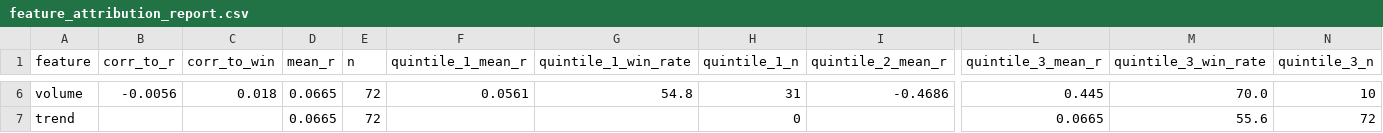
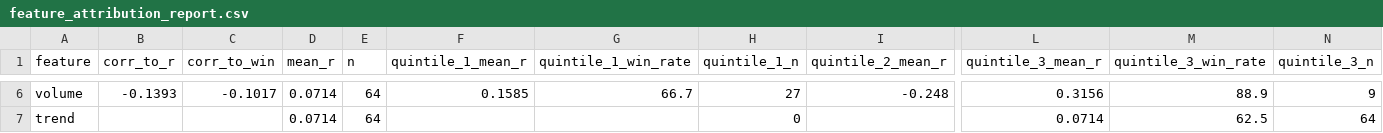
Before and after one commit to NolCorp1/Python-Financial-Expert, a CSV file: outputs/feature_attribution_report.csv, drawn as a sheet; only a part is shown, gaps mark what is left out; the diff covers the shown part only; the diff names each change by its address in the sheet, - before the commit and + after, or states it on an @@ line.

```diff
--- a/outputs/feature_attribution_report.csv
+++ b/outputs/feature_attribution_report.csv
-B6 (corr_to_r): -0.0056
+B6 (corr_to_r): -0.1393
-C6 (corr_to_win): 0.018
+C6 (corr_to_win): -0.1017
-D6:D7 (mean_r): 0.0665
+D6:D7 (mean_r): 0.0714
-E6:E7 (n): 72
+E6:E7 (n): 64
-F6 (quintile_1_mean_r): 0.0561
+F6 (quintile_1_mean_r): 0.1585
-G6 (quintile_1_win_rate): 54.8
+G6 (quintile_1_win_rate): 66.7
-H6 (quintile_1_n): 31
+H6 (quintile_1_n): 27
-I6 (quintile_2_mean_r): -0.4686
+I6 (quintile_2_mean_r): -0.248
-L6 (quintile_3_mean_r): 0.445
+L6 (quintile_3_mean_r): 0.3156
-M6 (quintile_3_win_rate): 70.0
+M6 (quintile_3_win_rate): 88.9
-N6 (quintile_3_n): 10
+N6 (quintile_3_n): 9
-L7 (quintile_3_mean_r): 0.0665
+L7 (quintile_3_mean_r): 0.0714
-M7 (quintile_3_win_rate): 55.6
+M7 (quintile_3_win_rate): 62.5
-N7 (quintile_3_n): 72
+N7 (quintile_3_n): 64
```
Also changed, not shown: 81 edited cells elsewhere in this file, outputs/equity.csv, outputs/liquidity_filter_report.csv, 32 other files.
